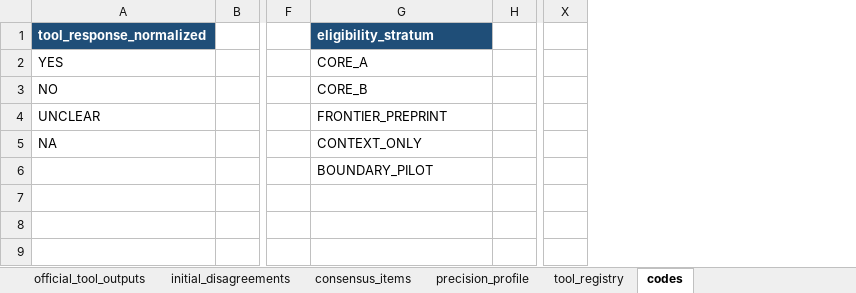
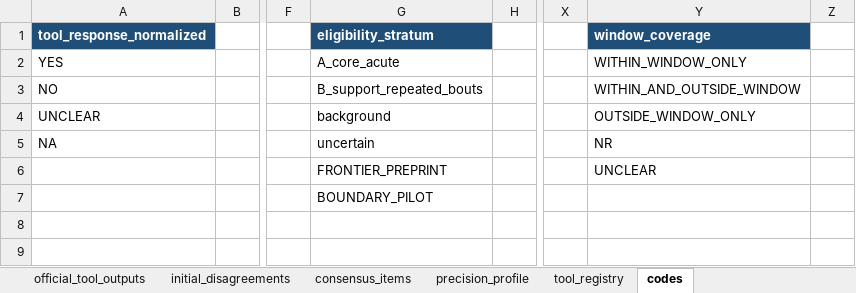
Before and after one commit to BrewSSS/open-window-precision-biomarkers-scoping-review, an Excel workbook: templates_xlsx/appraisal_workbook.xlsx, sheet codes, drawn as a sheet; only a part is shown, gaps mark what is left out; values as stored, in another font and other column widths than the file's, no borders; the diff names each change by its address in the sheet, - before the commit and + after, or states it on an @@ line.

```diff
--- a/templates_xlsx/appraisal_workbook.xlsx (sheet codes)
+++ b/templates_xlsx/appraisal_workbook.xlsx (sheet codes)
+column Y (window_coverage), rows 2-6: WITHIN_WINDOW_ONLY | WITHIN_AND_OUTSIDE_WINDOW | OUTSIDE_WINDOW_ONLY | NR | UNCLEAR
+column Z, empty
-G2 (eligibility_stratum): CORE_A
+G2 (eligibility_stratum): A_core_acute
-G3 (eligibility_stratum): CORE_B
+G3 (eligibility_stratum): B_support_repeated_bouts
-G4 (eligibility_stratum): FRONTIER_PREPRINT
+G4 (eligibility_stratum): background
-G5 (eligibility_stratum): CONTEXT_ONLY
+G5 (eligibility_stratum): uncertain
-G6 (eligibility_stratum): BOUNDARY_PILOT
+G6 (eligibility_stratum): FRONTIER_PREPRINT
-G7 (eligibility_stratum): (empty)
+G7 (eligibility_stratum): BOUNDARY_PILOT
```
Also changed, not shown: sheet precision_profile, sheet README, sheet tool_registry, templates_xlsx/extraction_workbook.xlsx, templates_xlsx/extraction_workbook_A.xlsx, 14 other files.
